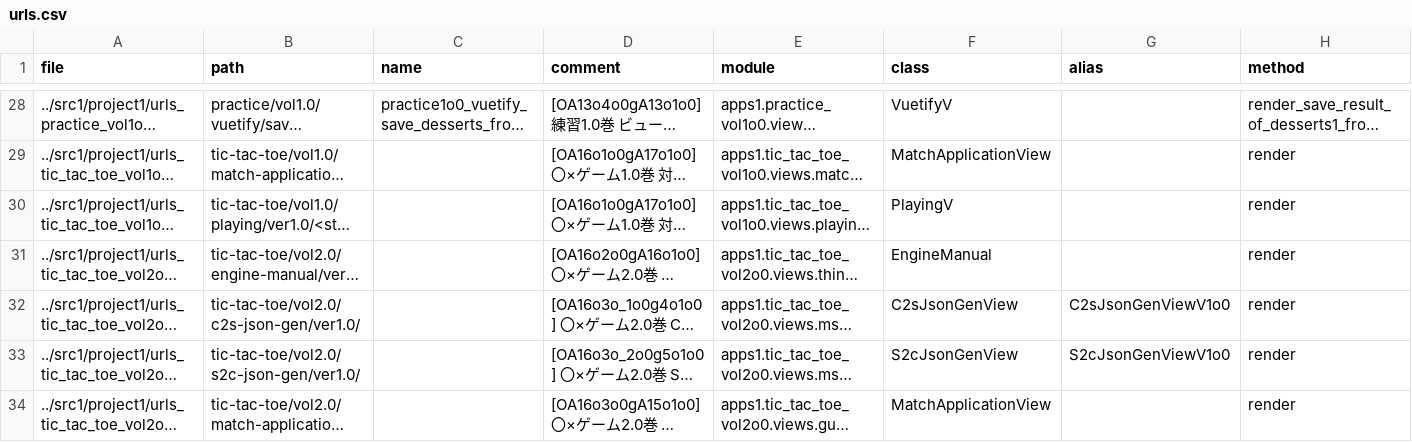
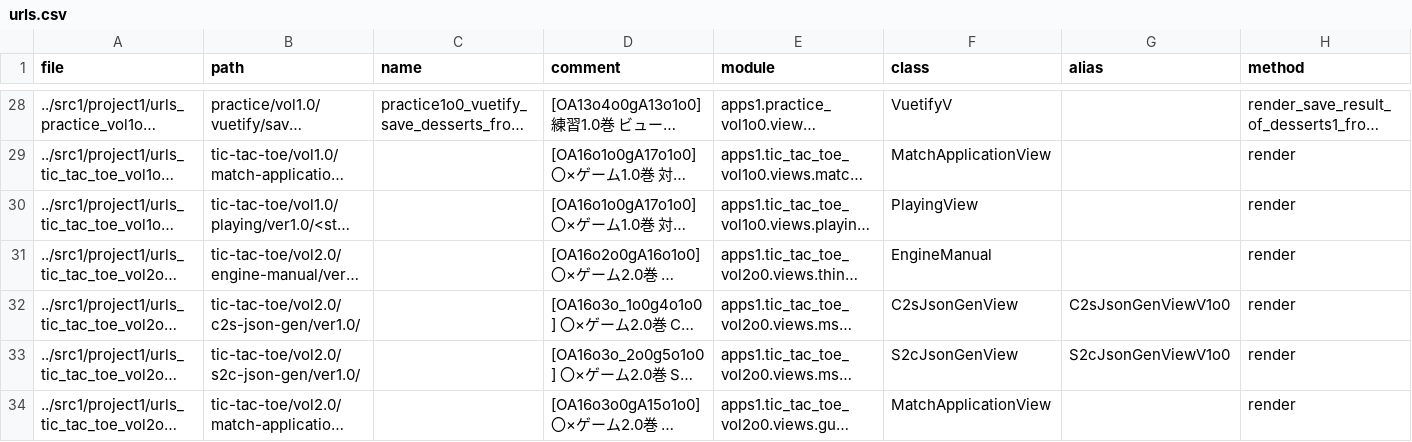
Before and after one commit to muzudho/django-practice2, a CSV file: src1_meta/data/urls.csv, drawn as a sheet; only a part is shown, gaps mark what is left out; long unchanged cells end in …; the diff covers the shown part only; the diff names each change by its address in the sheet, - before the commit and + after, or states it on an @@ line.

Commit message:
Rename PlayingV to PlayingView

```diff
--- a/src1_meta/data/urls.csv
+++ b/src1_meta/data/urls.csv
-F30 (class): PlayingV
+F30 (class): PlayingView
```
Also changed, not shown: 4 edited cells elsewhere in this file, 13 other files.
